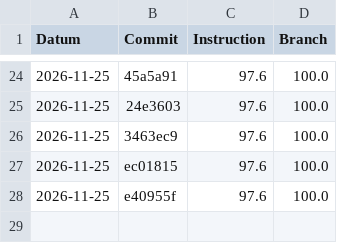
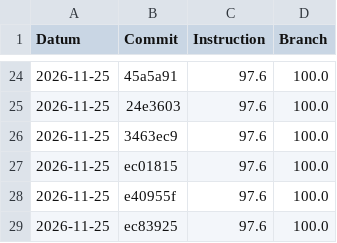
Before and after one commit to EmilSchibli/450-tictactest-mvk, a CSV file: coverage-history/history.csv, drawn as a sheet; only a part is shown, gaps mark what is left out; the diff names each change by its address in the sheet, - before the commit and + after, or states it on an @@ line.

Commit message:
Deploying to gh-pages from @ EmilSchibli/450-tictactest-mvk@ec839251b4a59376fa6b97c46eb9f440bead64fe 🚀

```diff
--- a/coverage-history/history.csv
+++ b/coverage-history/history.csv
+row 29: 2026-11-25 | ec83925 | 97.6 | 100.0
```
